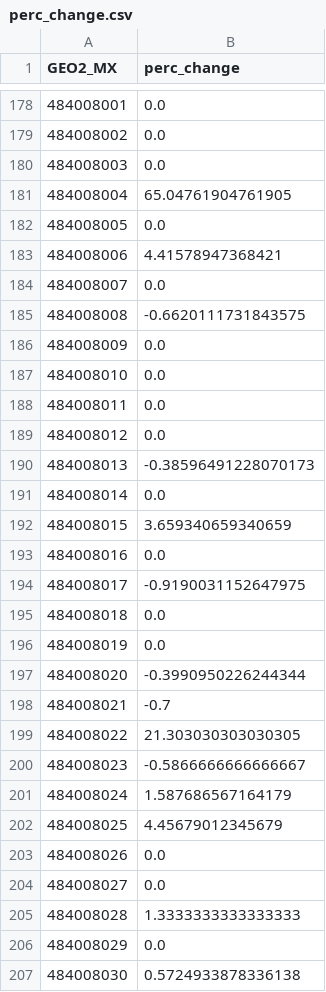
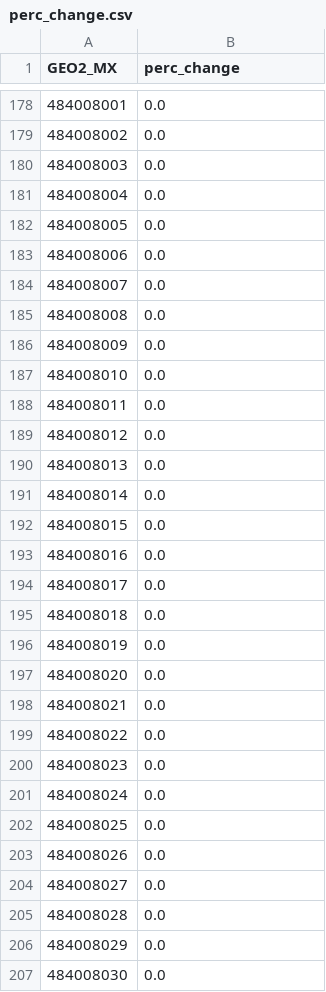
Before and after one commit to heatherbaier/migration-portal, a CSV file: map_layers/perc_change.csv, drawn as a sheet; only a part is shown, gaps mark what is left out; the diff covers the shown part only.

```diff
--- a/map_layers/perc_change.csv
+++ b/map_layers/perc_change.csv
@@ -180,7 +180,7 @@ GEO2_MX,perc_change
 484008003,0.0
-484008004,65.04761904761905
+484008004,0.0
 484008005,0.0
-484008006,4.41578947368421
+484008006,0.0
 484008007,0.0
-484008008,-0.6620111731843575
+484008008,0.0
 484008009,0.0
@@ -189,19 +189,19 @@ GEO2_MX,perc_change
 484008012,0.0
-484008013,-0.38596491228070173
+484008013,0.0
 484008014,0.0
-484008015,3.659340659340659
+484008015,0.0
 484008016,0.0
-484008017,-0.9190031152647975
+484008017,0.0
 484008018,0.0
 484008019,0.0
-484008020,-0.3990950226244344
-484008021,-0.7
-484008022,21.303030303030305
-484008023,-0.5866666666666667
-484008024,1.587686567164179
-484008025,4.45679012345679
+484008020,0.0
+484008021,0.0
+484008022,0.0
+484008023,0.0
+484008024,0.0
+484008025,0.0
 484008026,0.0
 484008027,0.0
-484008028,1.3333333333333333
+484008028,0.0
 484008029,0.0
-484008030,0.5724933878336138
+484008030,0.0
```
Also changed, not shown: 78 edited cells elsewhere in this file, map_layers/absolute_change.csv, map_layers/perc_migrants.csv, 7 other files.
